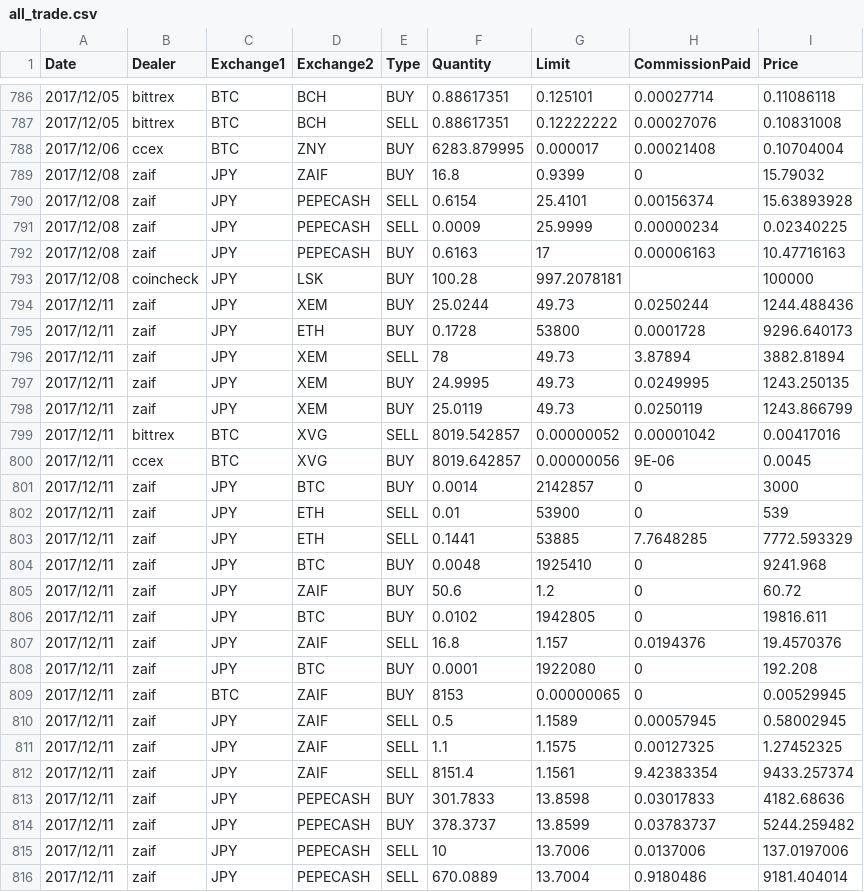
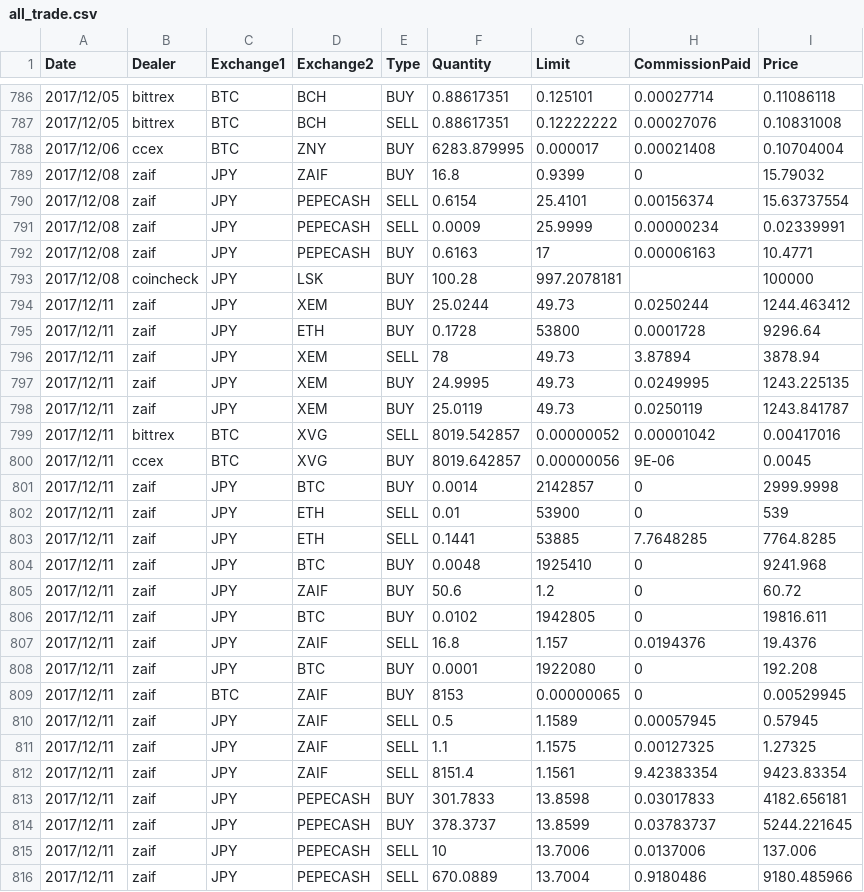
Before and after one commit to hiroshi-mikuriya/cryptocurrency, a CSV file: combine/result/all_trade.csv, drawn as a sheet; only a part is shown, gaps mark what is left out; the diff covers the shown part only.

```diff
--- a/combine/result/all_trade.csv
+++ b/combine/result/all_trade.csv
@@ -789,16 +789,16 @@ Date,Dealer,Exchange1,Exchange2,Type,Quantity,Limit,CommissionPaid,Price
 2017/12/08,zaif,JPY,ZAIF,BUY,16.8,0.9399,0,15.79032
-2017/12/08,zaif,JPY,PEPECASH,SELL,0.6154,25.4101,0.00156374,15.63893928
-2017/12/08,zaif,JPY,PEPECASH,SELL,0.0009,25.9999,0.00000234,0.02340225
-2017/12/08,zaif,JPY,PEPECASH,BUY,0.6163,17,0.00006163,10.47716163
+2017/12/08,zaif,JPY,PEPECASH,SELL,0.6154,25.4101,0.00156374,15.63737554
+2017/12/08,zaif,JPY,PEPECASH,SELL,0.0009,25.9999,0.00000234,0.02339991
+2017/12/08,zaif,JPY,PEPECASH,BUY,0.6163,17,0.00006163,10.4771
 2017/12/08,coincheck,JPY,LSK,BUY,100.28,997.2078181,,100000
-2017/12/11,zaif,JPY,XEM,BUY,25.0244,49.73,0.0250244,1244.488436
-2017/12/11,zaif,JPY,ETH,BUY,0.1728,53800,0.0001728,9296.640173
-2017/12/11,zaif,JPY,XEM,SELL,78,49.73,3.87894,3882.81894
-2017/12/11,zaif,JPY,XEM,BUY,24.9995,49.73,0.0249995,1243.250135
-2017/12/11,zaif,JPY,XEM,BUY,25.0119,49.73,0.0250119,1243.866799
+2017/12/11,zaif,JPY,XEM,BUY,25.0244,49.73,0.0250244,1244.463412
+2017/12/11,zaif,JPY,ETH,BUY,0.1728,53800,0.0001728,9296.64
+2017/12/11,zaif,JPY,XEM,SELL,78,49.73,3.87894,3878.94
+2017/12/11,zaif,JPY,XEM,BUY,24.9995,49.73,0.0249995,1243.225135
+2017/12/11,zaif,JPY,XEM,BUY,25.0119,49.73,0.0250119,1243.841787
 2017/12/11,bittrex,BTC,XVG,SELL,8019.542857,0.00000052,0.00001042,0.00417016
 2017/12/11,ccex,BTC,XVG,BUY,8019.642857,0.00000056,9E-06,0.0045
-2017/12/11,zaif,JPY,BTC,BUY,0.0014,2142857,0,3000
+2017/12/11,zaif,JPY,BTC,BUY,0.0014,2142857,0,2999.9998
 2017/12/11,zaif,JPY,ETH,SELL,0.01,53900,0,539
-2017/12/11,zaif,JPY,ETH,SELL,0.1441,53885,7.7648285,7772.593329
+2017/12/11,zaif,JPY,ETH,SELL,0.1441,53885,7.7648285,7764.8285
 2017/12/11,zaif,JPY,BTC,BUY,0.0048,1925410,0,9241.968
@@ -806,11 +806,11 @@ Date,Dealer,Exchange1,Exchange2,Type,Quantity,Limit,CommissionPaid,Price
 2017/12/11,zaif,JPY,BTC,BUY,0.0102,1942805,0,19816.611
-2017/12/11,zaif,JPY,ZAIF,SELL,16.8,1.157,0.0194376,19.4570376
+2017/12/11,zaif,JPY,ZAIF,SELL,16.8,1.157,0.0194376,19.4376
 2017/12/11,zaif,JPY,BTC,BUY,0.0001,1922080,0,192.208
 2017/12/11,zaif,BTC,ZAIF,BUY,8153,0.00000065,0,0.00529945
-2017/12/11,zaif,JPY,ZAIF,SELL,0.5,1.1589,0.00057945,0.58002945
-2017/12/11,zaif,JPY,ZAIF,SELL,1.1,1.1575,0.00127325,1.27452325
-2017/12/11,zaif,JPY,ZAIF,SELL,8151.4,1.1561,9.42383354,9433.257374
-2017/12/11,zaif,JPY,PEPECASH,BUY,301.7833,13.8598,0.03017833,4182.68636
-2017/12/11,zaif,JPY,PEPECASH,BUY,378.3737,13.8599,0.03783737,5244.259482
-2017/12/11,zaif,JPY,PEPECASH,SELL,10,13.7006,0.0137006,137.0197006
-2017/12/11,zaif,JPY,PEPECASH,SELL,670.0889,13.7004,0.9180486,9181.404014
+2017/12/11,zaif,JPY,ZAIF,SELL,0.5,1.1589,0.00057945,0.57945
+2017/12/11,zaif,JPY,ZAIF,SELL,1.1,1.1575,0.00127325,1.27325
+2017/12/11,zaif,JPY,ZAIF,SELL,8151.4,1.1561,9.42383354,9423.83354
+2017/12/11,zaif,JPY,PEPECASH,BUY,301.7833,13.8598,0.03017833,4182.656181
+2017/12/11,zaif,JPY,PEPECASH,BUY,378.3737,13.8599,0.03783737,5244.221645
+2017/12/11,zaif,JPY,PEPECASH,SELL,10,13.7006,0.0137006,137.006
+2017/12/11,zaif,JPY,PEPECASH,SELL,670.0889,13.7004,0.9180486,9180.485966
```
Also changed, not shown: 137 edited cells elsewhere in this file, combine/trade/zaif_trade.csv, 1 other file.
